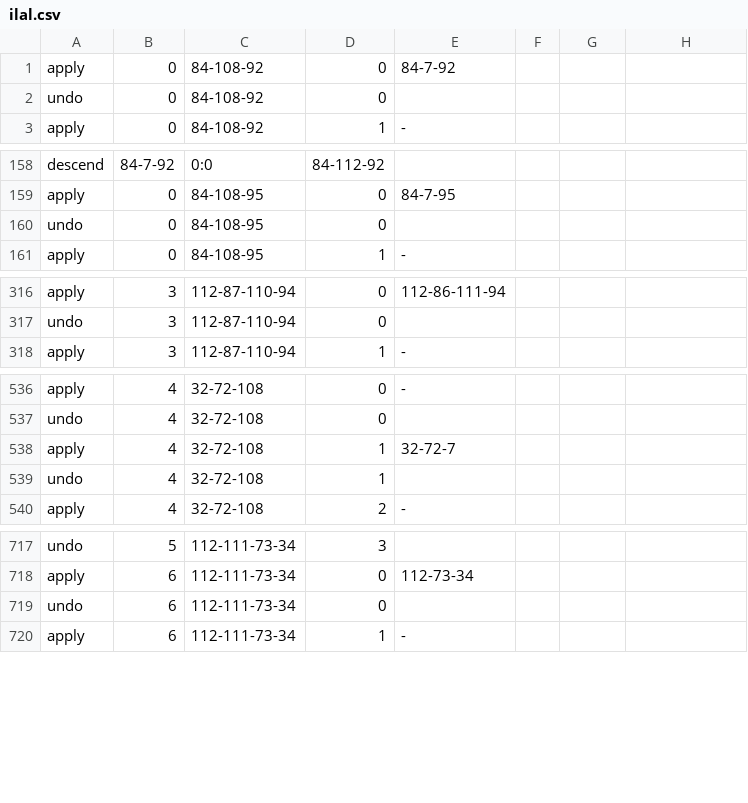
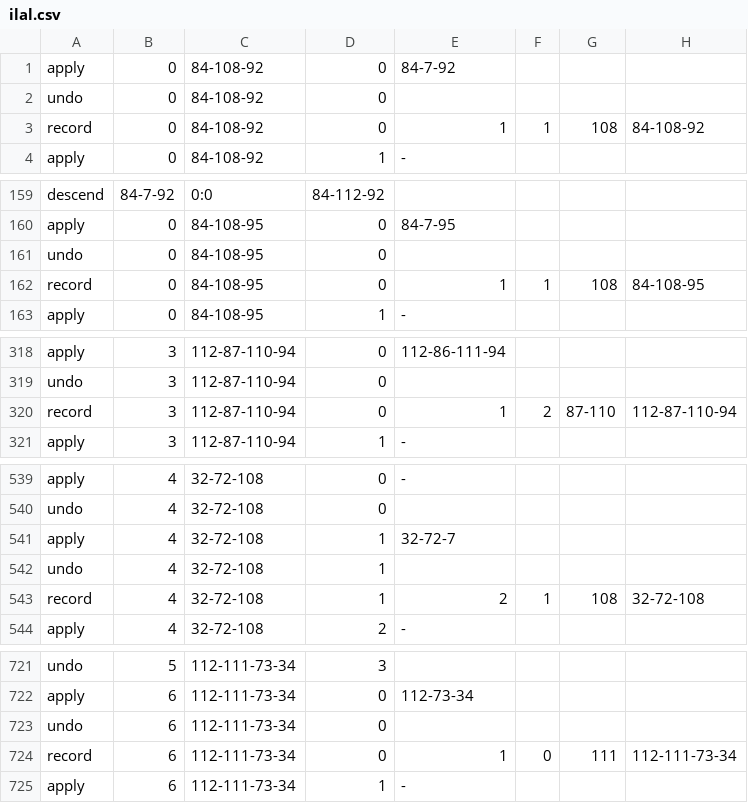
Before and after one commit to Saleh1967/Alghanem, a CSV file: formal/out/ilal.csv, drawn as a sheet; only a part is shown, gaps mark what is left out; the diff covers the shown part only; the diff names each change by its address in the sheet, - before the commit and + after, or states it on an @@ line.

```diff
--- a/formal/out/ilal.csv
+++ b/formal/out/ilal.csv
+row 3: record | 0 | 84-108-92 | 0 | 1 | 1 | 108 | 84-108-92
+row 162: record | 0 | 84-108-95 | 0 | 1 | 1 | 108 | 84-108-95
+row 320: record | 3 | 112-87-110-94 | 0 | 1 | 2 | 87-110 | 112-87-110-94
+row 543: record | 4 | 32-72-108 | 1 | 2 | 1 | 108 | 32-72-108
+row 724: record | 6 | 112-111-73-34 | 0 | 1 | 0 | 111 | 112-111-73-34
```
Also changed, not shown: 7 added rows elsewhere in this file, 14 other files.
